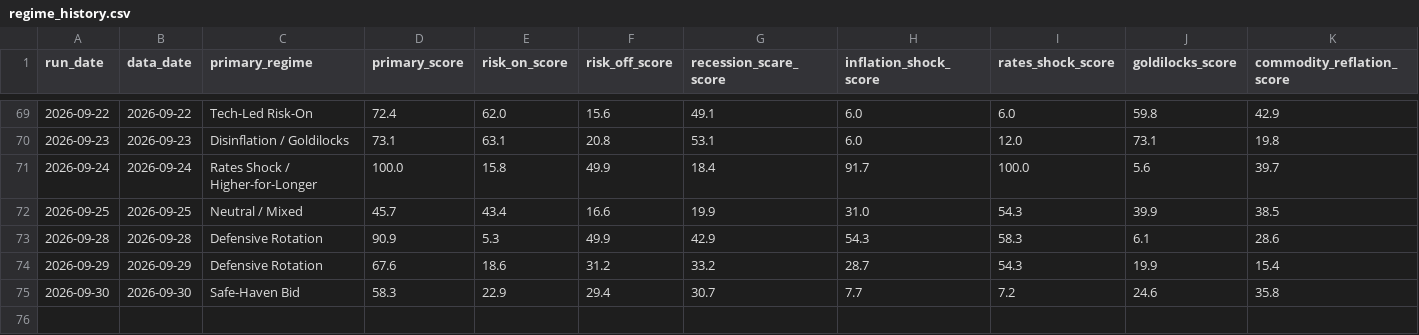
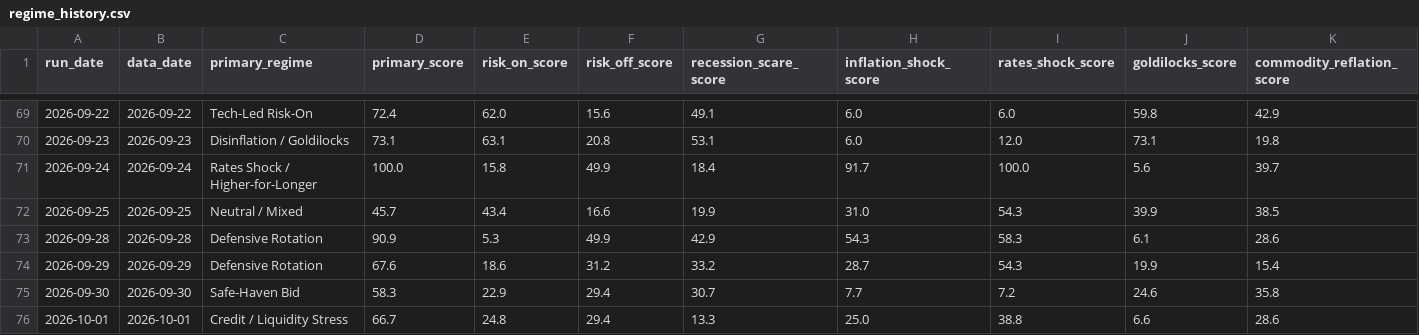
Before and after one commit to flav7557/macro-regime-dashboard, a CSV file: data/regime_history.csv, drawn as a sheet; only a part is shown, gaps mark what is left out; rows hold the shown columns only; the diff names each change by its address in the sheet, - before the commit and + after, or states it on an @@ line.

```diff
--- a/data/regime_history.csv
+++ b/data/regime_history.csv
+row 76: 2026-10-01 | 2026-10-01 | Credit / Liquidity Stress | 66.7 | 24.8 | 29.4 | 13.3 | 25.0 | 38.8 | 6.6 | 28.6
```
